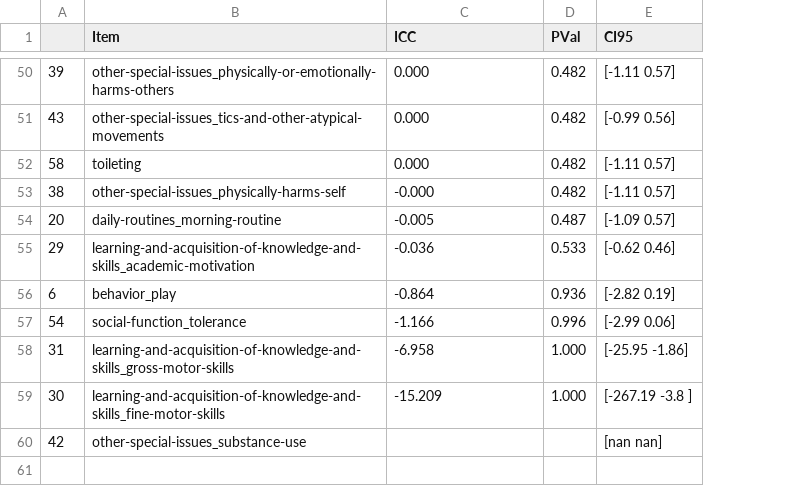
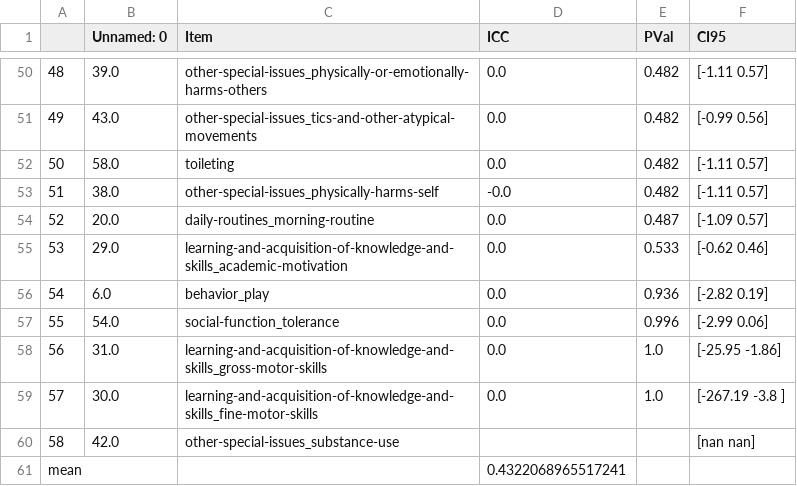
Before and after one commit to charlie42/lisa-school-2024, a CSV file: output/reliability/irr_clichy_admin_mean.csv, drawn as a sheet; only a part is shown, gaps mark what is left out; removed rows and columns are numbered as before the commit, all else as after; the diff covers the shown part only; the diff names each change by its address in the sheet, - before the commit and + after, or states it on an @@ line.

```diff
--- a/output/reliability/irr_clichy_admin_mean.csv
+++ b/output/reliability/irr_clichy_admin_mean.csv
+column B (Unnamed: 0), rows 50-56: 39.0 | 43.0 | 58.0 | 38.0 | 20.0 | 29.0 | 6.0; row 60: 42.0
-A50: 39
+A50: 48
-D50:D52 (ICC): 0.000
+D50:D52 (ICC): 0.0
-A51: 43
+A51: 49
-A52: 58
+A52: 50
-A53: 38
+A53: 51
-D53 (ICC): -0.000
+D53 (ICC): -0.0
-A54: 20
+A54: 52
-D54 (ICC): -0.005
+D54 (ICC): 0.0
-A55: 29
+A55: 53
-D55 (ICC): -0.036
+D55 (ICC): 0.0
-row 56: 6 | behavior_play | -0.864 | 0.936 | [-2.82 0.19]
-C56 (Item): social-function_tolerance
+C56 (Item): behavior_play
-D56 (ICC): -1.166
+D56 (ICC): 0.0
-E56 (PVal): 0.996
+E56 (PVal): 0.936
-F56 (CI95): [-2.99 0.06]
+F56 (CI95): [-2.82 0.19]
-row 58: 31 | learning-and-acquisition-of-knowledge-and-skills_gross-motor-skills | -6.958 | 1.000 | [-25.95 -1.86]
-row 59: 30 | learning-and-acquisition-of-knowledge-and-skills_fine-motor-skills | -15.209 | 1.000 | [-267.19 -3.8 ]
+row 57: 55 | 54.0 | social-function_tolerance | 0.0 | 0.996 | [-2.99 0.06]
+row 58: 56 | 31.0 | learning-and-acquisition-of-knowledge-and-skills_gross-motor-skills | 0.0 | 1.0 | [-25.95 -1.86]
+row 59: 57 | 30.0 | learning-and-acquisition-of-knowledge-and-skills_fine-motor-skills | 0.0 | 1.0 | [-267.19 -3.8 ]
-A60: 42
+A60: 58
+row 61: mean |  |  | 0.4322068965517241
```
Also changed, not shown: 3 added rows, 3 removed rows and 61 edited cells elsewhere in this file, output/reliability/irr_clichy_admin_1.csv, output/reliability/irr_clichy_admin_2.csv, 24 other files.
